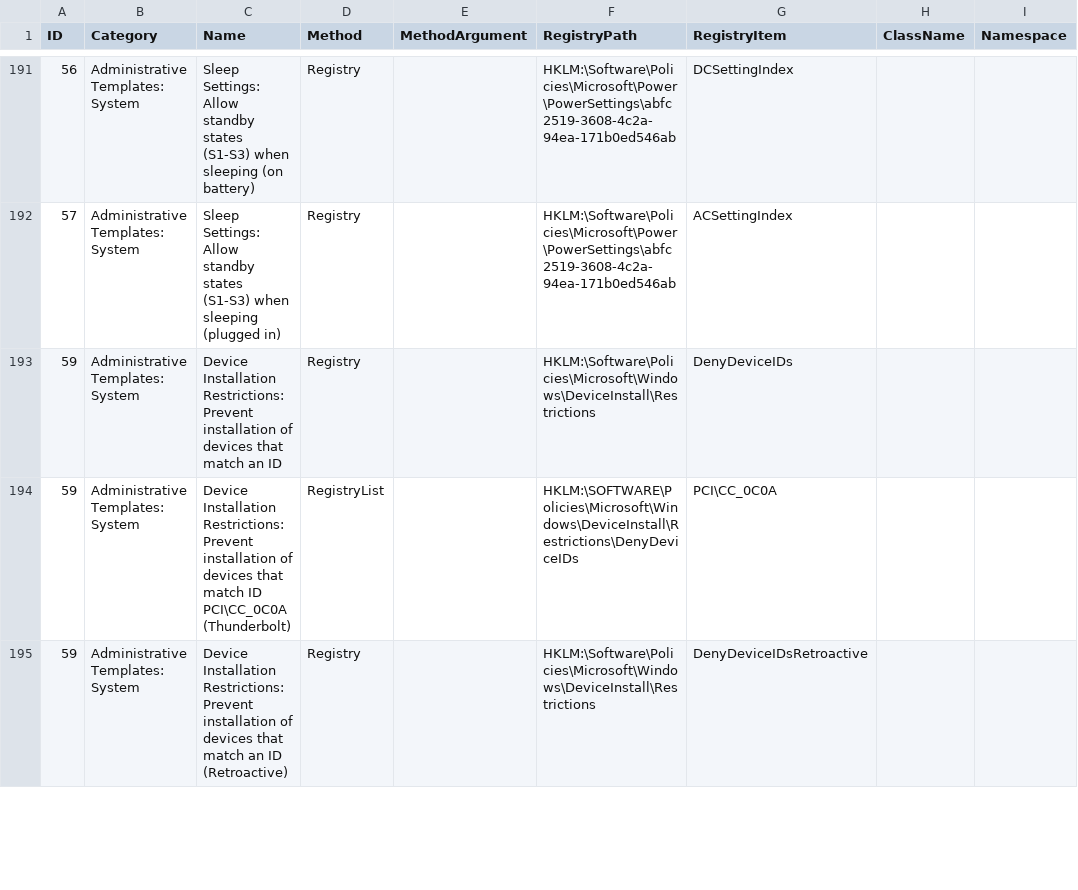
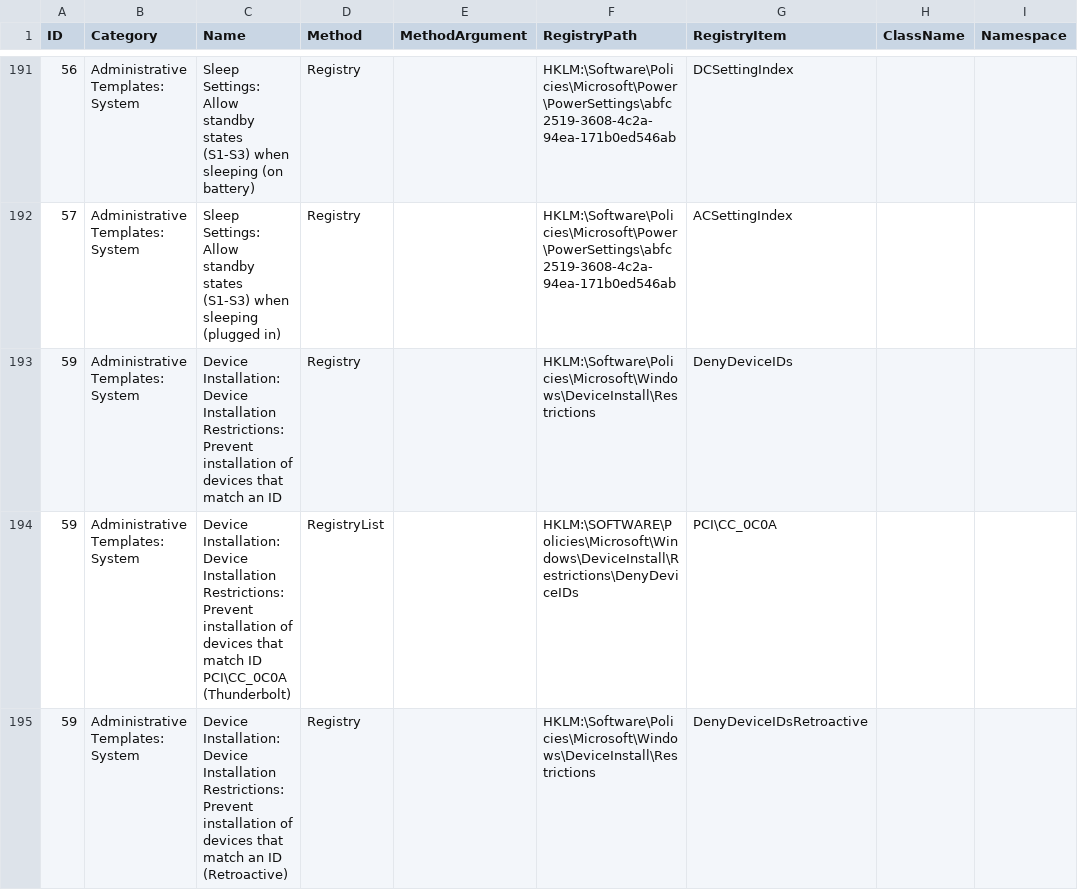
Before and after one commit to 0x6d69636b/windows_hardening, a CSV file: lists/finding_list_bsi_sisyphus_windows_10_nd_machine.csv, drawn as a sheet; only a part is shown, gaps mark what is left out; the diff covers the shown part only; the diff names each change by its address in the sheet, - before the commit and + after, or states it on an @@ line.

```diff
--- a/lists/finding_list_bsi_sisyphus_windows_10_nd_machine.csv
+++ b/lists/finding_list_bsi_sisyphus_windows_10_nd_machine.csv
-C193 (Name): Device Installation Restrictions:…
+C193 (Name): Device Installation: Device Installation Restrictions:…
-C194 (Name): Device Installation Restrictions:…
+C194 (Name): Device Installation: Device Installation Restrictions:…
-C195 (Name): Device Installation Restrictions:…
+C195 (Name): Device Installation: Device Installation Restrictions:…
```
Also changed, not shown: 3 edited cells elsewhere in this file, lists/finding_list_0x6d69636b_machine.csv, lists/finding_list_bsi_sisyphus_windows_10_ne_machine.csv, 7 other files.
